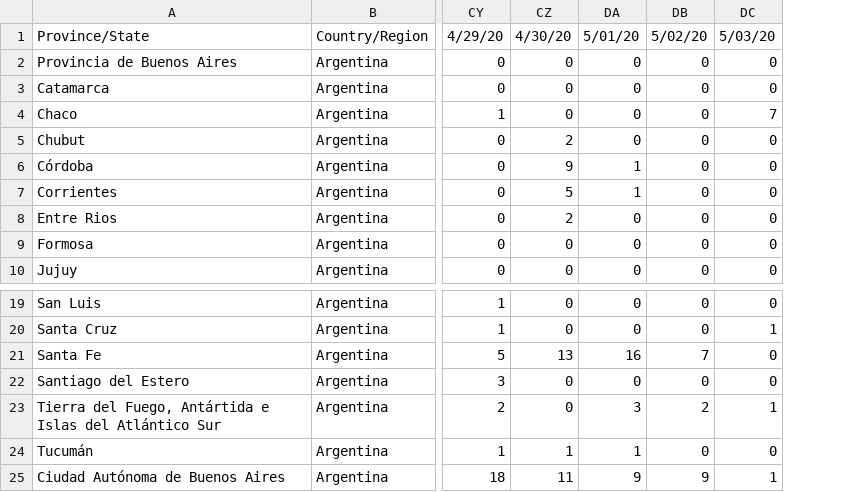
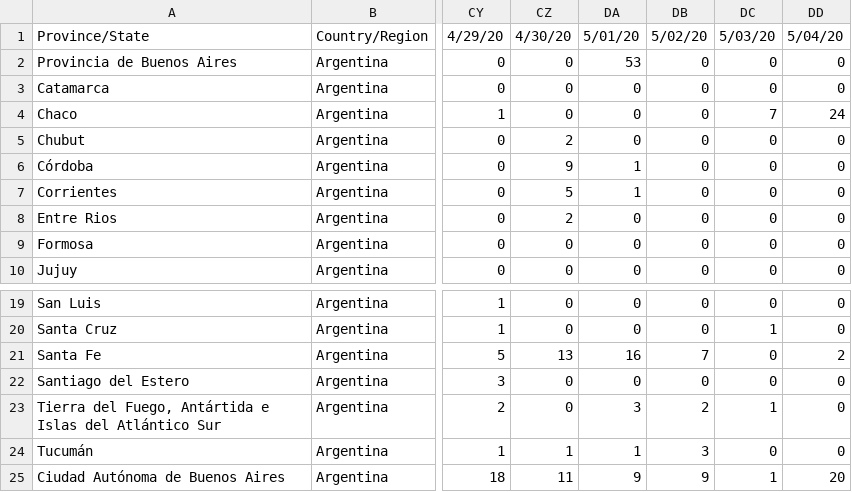
Before and after one commit to facttic/apibueno, a CSV file: app/data/time_series_recovered.csv, drawn as a sheet; only a part is shown, gaps mark what is left out; the diff names each change by its address in the sheet, - before the commit and + after, or states it on an @@ line.

```diff
--- a/app/data/time_series_recovered.csv
+++ b/app/data/time_series_recovered.csv
+column DD, rows 1-10: 5/04/20 | 0 | 0 | 24 | 0 | 0 | 0 | 0 | 0 | 0; rows 19-25: 0 | 0 | 2 | 0 | 0 | 0 | 20
-DA2: 0
+DA2: 53
-DB24: 0
+DB24: 3
```
Also changed, not shown: app/data/time_series_confirmed.csv, app/data/time_series_deaths.csv.
